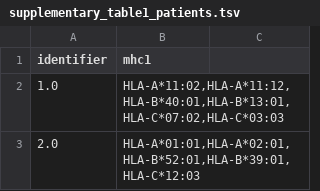
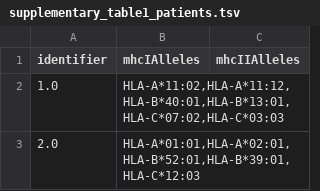
Before and after one commit to TRON-Bioinformatics/neofox, a TSV file: docs/source/notebooks/balachandran/supplementary_table1_patients.tsv, drawn as a sheet; only a part is shown; the diff names each change by its address in the sheet, - before the commit and + after, or states it on an @@ line.

Commit message:
correcting test table for real

```diff
--- a/docs/source/notebooks/balachandran/supplementary_table1_patients.tsv
+++ b/docs/source/notebooks/balachandran/supplementary_table1_patients.tsv
-B1: mhc1
+B1: mhcIAlleles
-C1: (empty)
+C1: mhcIIAlleles
```
Also changed, not shown: 1 other file.
